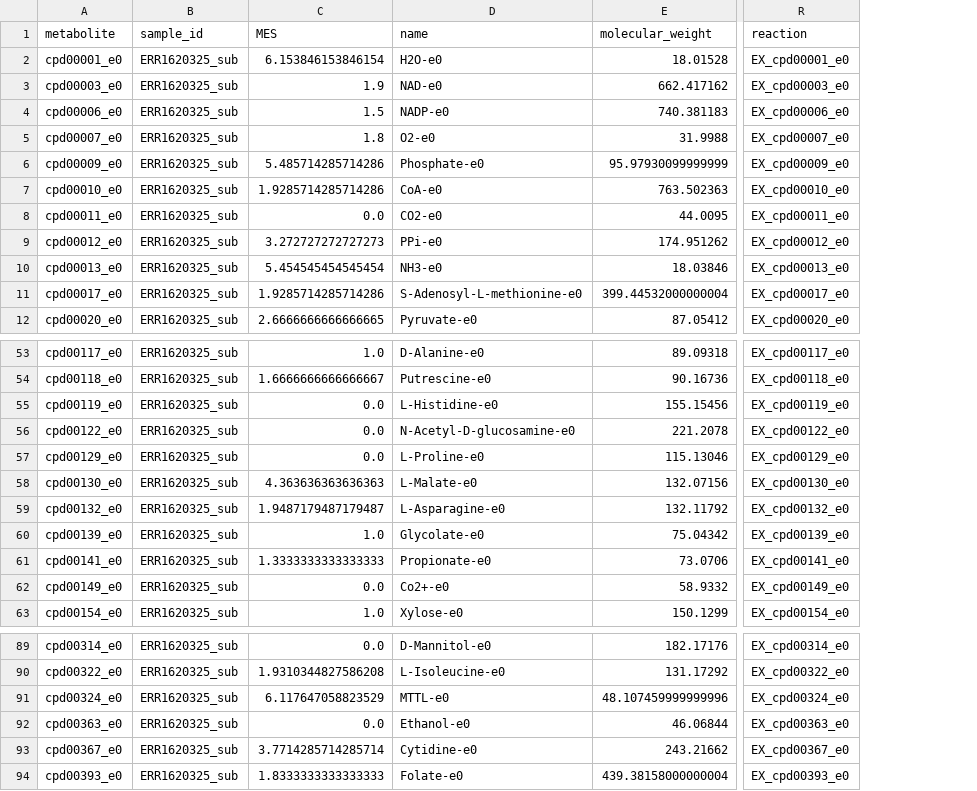
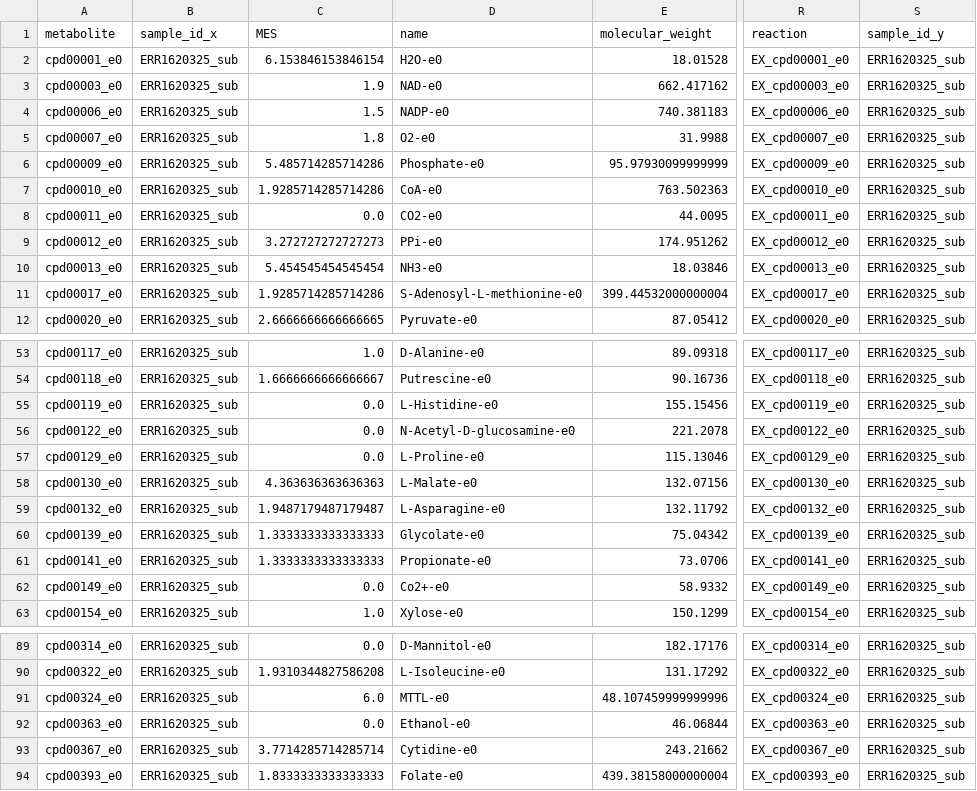
Before and after one commit to vrmarcelino/MetaModels_SummerSchool, a CSV file: Scale_Results/2_Exchanges/ERR1620325_sub_mes.csv, drawn as a sheet; only a part is shown, gaps mark what is left out; the diff names each change by its address in the sheet, - before the commit and + after, or states it on an @@ line.

```diff
--- a/Scale_Results/2_Exchanges/ERR1620325_sub_mes.csv
+++ b/Scale_Results/2_Exchanges/ERR1620325_sub_mes.csv
+column S (sample_id_y), rows 2-12: all ERR1620325_sub; rows 53-63: all ERR1620325_sub; rows 89-94: all ERR1620325_sub
-B1: sample_id
+B1: sample_id_x
-C60 (MES): 1.0
+C60 (MES): 1.3333333333333333
-C91 (MES): 6.117647058823529
+C91 (MES): 6.0
```
Also changed, not shown: Scale_Results/2_Exchanges/ERR1620286_sub_mes.csv, Scale_Results/2_Exchanges/ERR1620289_sub_mes.csv, 21 other files.
